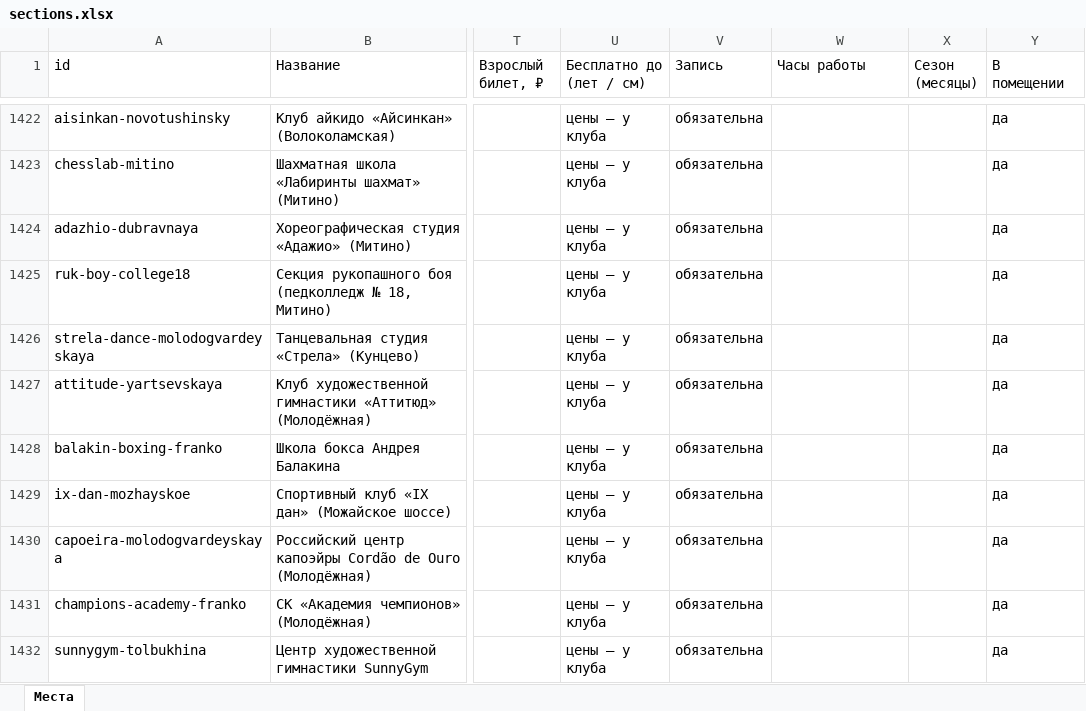
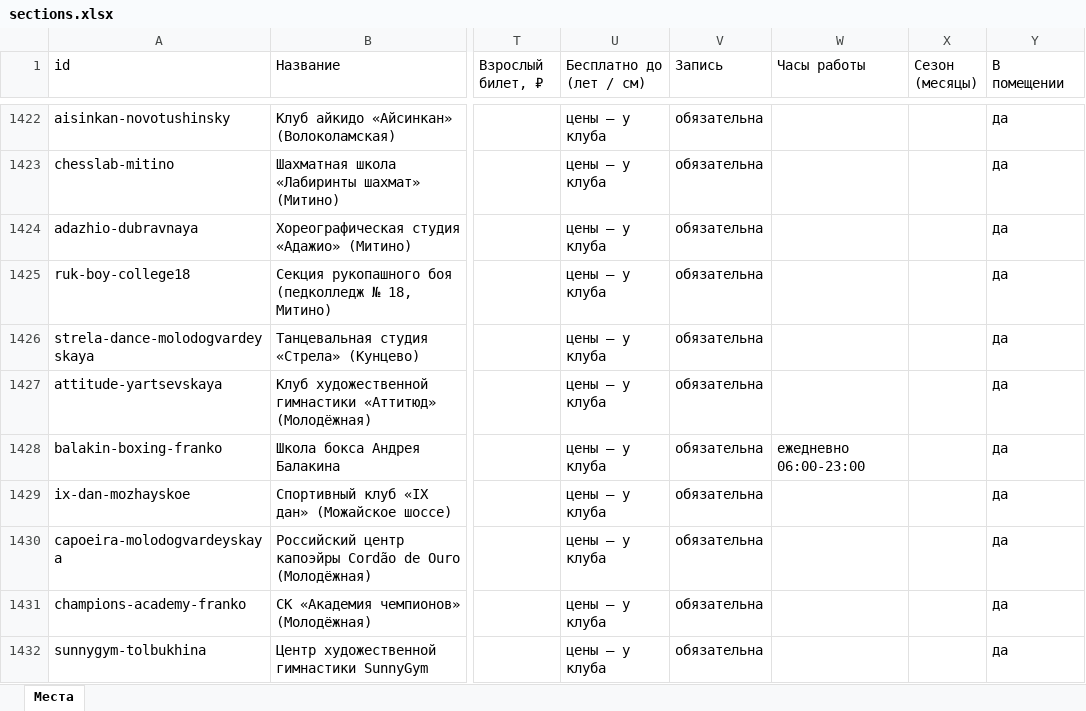
Before and after one commit to vadimsurov-apps/kudapoiti-data, an Excel workbook: data/parts/sections.xlsx, sheet Места, drawn as a sheet; only a part is shown, gaps mark what is left out; values as stored, in another font and other column widths than the file's, no borders; the diff covers the shown part only; the diff names each change by its address in the sheet, - before the commit and + after, or states it on an @@ line.

```diff
--- a/data/parts/sections.xlsx (sheet Места)
+++ b/data/parts/sections.xlsx (sheet Места)
-W1428 (Часы работы): (empty)
+W1428 (Часы работы): ежедневно 06:00-23:00
```
Also changed, not shown: 17 edited cells elsewhere in this sheet, data/kuda-poiti-mesta.xlsx, data/parts/creative.xlsx, 7 other files.
